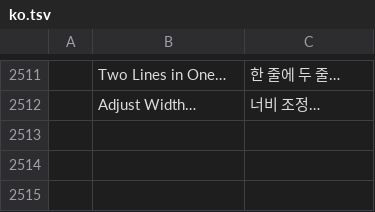
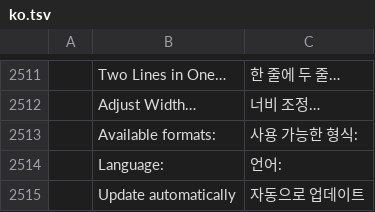
Before and after one commit to goyamamoto/wordcraft, a TSV file: crates/ui-egui/src/i18n/ko.tsv, drawn as a sheet; only a part is shown, gaps mark what is left out; the diff names each change by its address in the sheet, - before the commit and + after, or states it on an @@ line.

Commit message:
M15: Japanese 和暦 dates — Word's date pictures ggg/gg/g, e, E/EE, aaa, A/O and ampm evaluate as Word for Mac does in DATE/TIME fields and Insert › Date & Time; the Date and Time dialog lists Word's formats for the text's language (Japanese 和暦, 曜日, 午前/午後 on Japanese text) with Update automatically

```diff
--- a/crates/ui-egui/src/i18n/ko.tsv
+++ b/crates/ui-egui/src/i18n/ko.tsv
+row 2513:  | Available formats: | 사용 가능한 형식:
+row 2514:  | Language: | 언어:
+row 2515:  | Update automatically | 자동으로 업데이트
```
Also changed, not shown: crates/ui-egui/src/i18n/de.tsv, crates/ui-egui/src/i18n/es.tsv, 29 other files.
